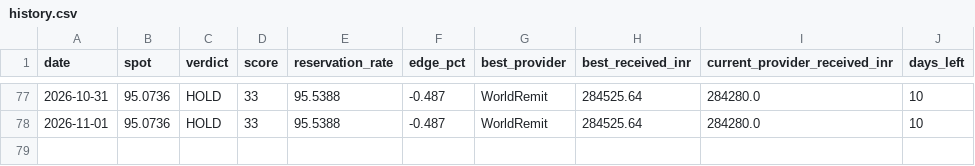
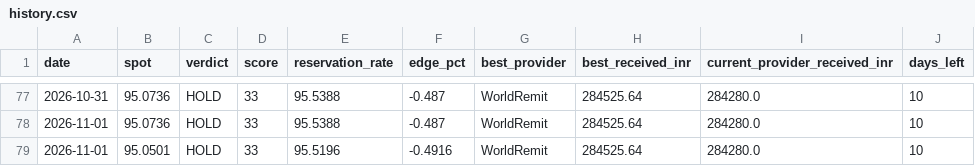
Before and after one commit to dreamerskymaster/costco_fuel_notifier, a CSV file: data/history.csv, drawn as a sheet; only a part is shown, gaps mark what is left out.

```diff
--- a/data/history.csv
+++ b/data/history.csv
@@ -78 +78,2 @@ date,spot,verdict,score,reservation_rate,edge_pct,best_provider,best_received_in
 2026-11-01,95.0736,HOLD,33,95.5388,-0.487,WorldRemit,284525.64,284280.0,10
+2026-11-01,95.0501,HOLD,33,95.5196,-0.4916,WorldRemit,284525.64,284280.0,10
```
